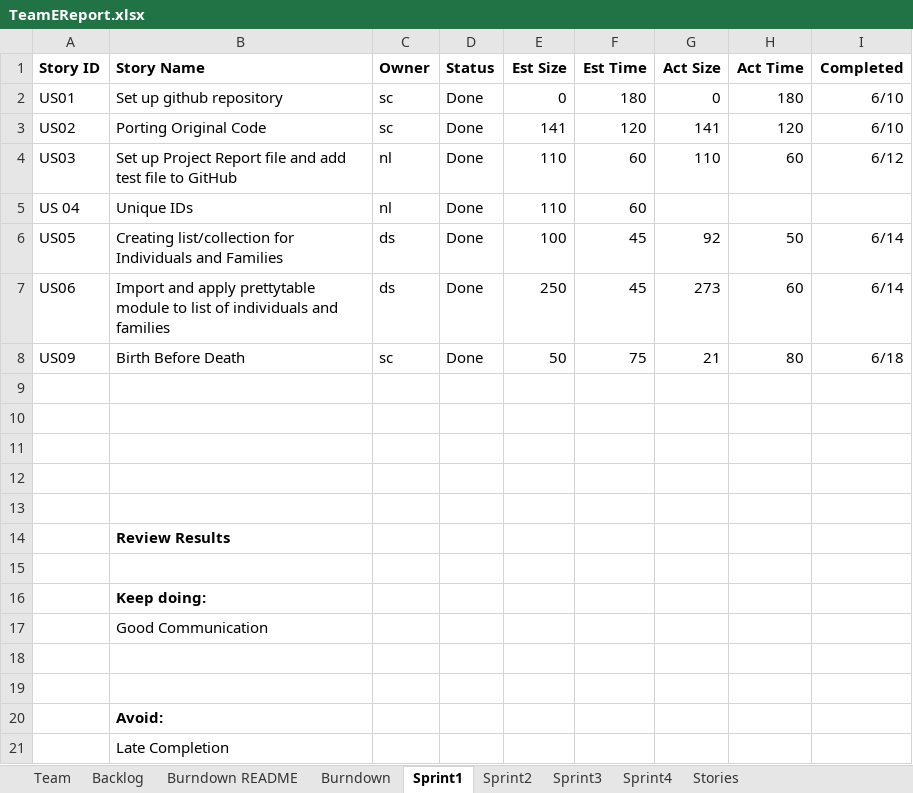
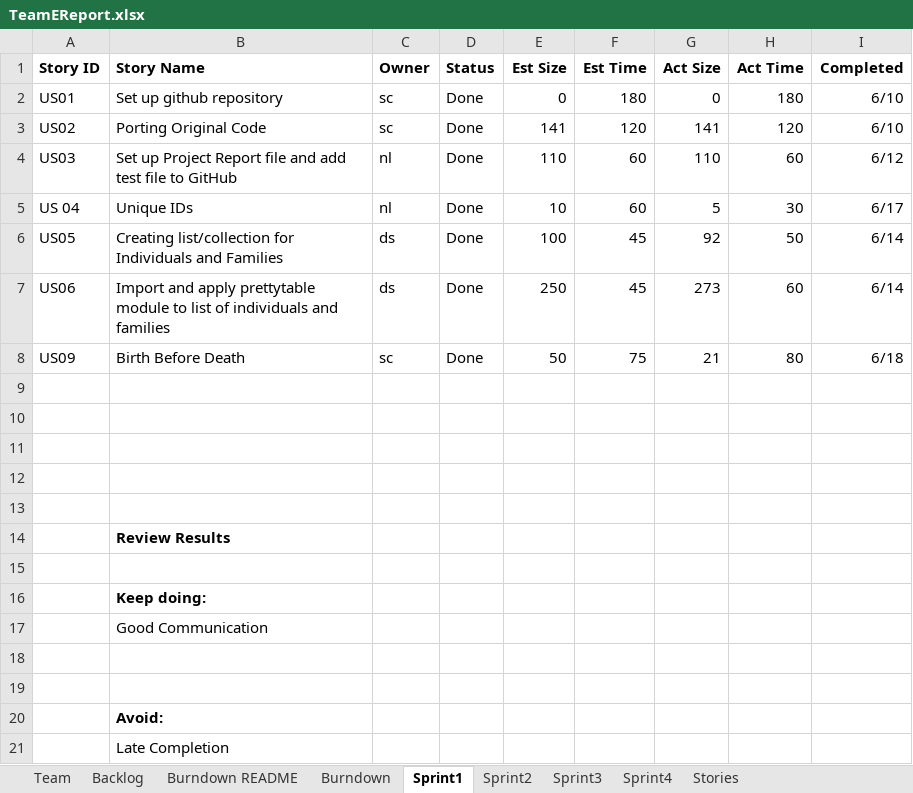
Before and after one commit to choudhs2/cs555tmE2026Summer, an Excel workbook: Sprint_Report/TeamEReport.xlsx, sheet Sprint1, drawn as a sheet; values as stored, in another font and other column widths than the file's, no borders; charts and pictures not drawn; the diff names each change by its address in the sheet, - before the commit and + after, or states it on an @@ line.

```diff
--- a/Sprint_Report/TeamEReport.xlsx (sheet Sprint1)
+++ b/Sprint_Report/TeamEReport.xlsx (sheet Sprint1)
-E5 (Est Size): 110
+E5 (Est Size): 10
-G5 (Act Size): (empty)
+G5 (Act Size): 5
-H5 (Act Time): (empty)
+H5 (Act Time): 30
-I5 (Completed): (empty)
+I5 (Completed): 6/17
```
Also changed, not shown: sheet Sprint2, sheet Backlog, sheet Burndown, charts or pictures.
